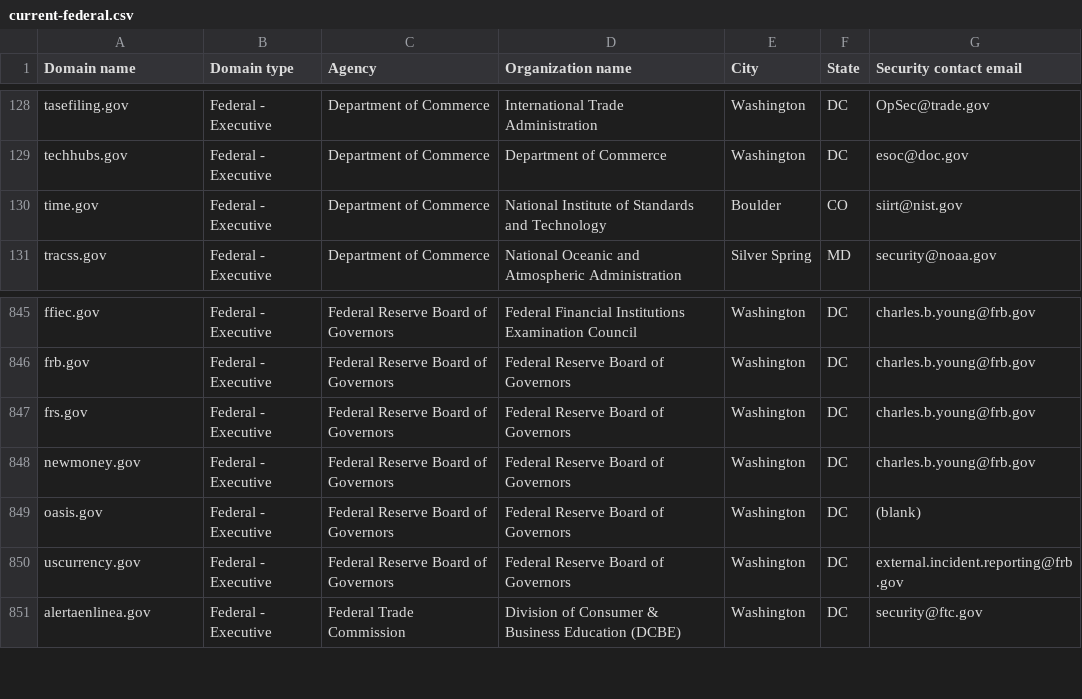
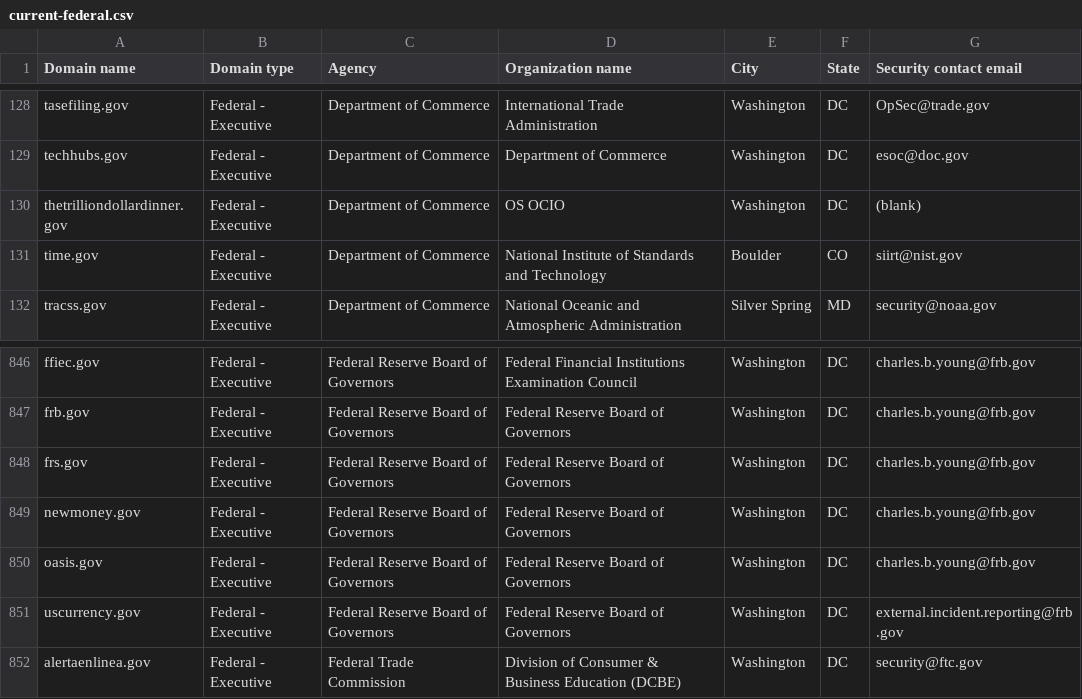
Before and after one commit to LadyPhoeynix/dotgov-data, a CSV file: current-federal.csv, drawn as a sheet; only a part is shown, gaps mark what is left out.

Commit message:
Flat: latest data (2025-04-01T06:37:24.813Z) {   "date": "2025-04-01T06:37:24.813Z",   "files": [     {       "name": "current-federal.csv",       "deltaBytes": 118,       "source": "https://manage.get.gov/api/v1/get-report/current-federal"     },     {       "name": "current-full.csv",       "deltaBytes": 1087,       "source": "https://manage.get.gov/api/v1/get-report/current-full"     }   ] }

```diff
--- a/current-federal.csv
+++ b/current-federal.csv
@@ -129,2 +129,3 @@ tasefiling.gov,Federal - Executive,Department of Commerce,International Trade Ad
 techhubs.gov,Federal - Executive,Department of Commerce,Department of Commerce,Washington,DC,esoc@doc.gov
+thetrilliondollardinner.gov,Federal - Executive,Department of Commerce,OS OCIO,Washington,DC,(blank)
 time.gov,Federal - Executive,Department of Commerce,National Institute of Standards and Technology,Boulder,CO,siirt@nist.gov
@@ -848,3 +849,3 @@ frs.gov,Federal - Executive,Federal Reserve Board of Governors,Federal Reserve B
 newmoney.gov,Federal - Executive,Federal Reserve Board of Governors,Federal Reserve Board of Governors,Washington,DC,charles.b.young@frb.gov
-oasis.gov,Federal - Executive,Federal Reserve Board of Governors,Federal Reserve Board of Governors,Washington,DC,(blank)
+oasis.gov,Federal - Executive,Federal Reserve Board of Governors,Federal Reserve Board of Governors,Washington,DC,charles.b.young@frb.gov
 uscurrency.gov,Federal - Executive,Federal Reserve Board of Governors,Federal Reserve Board of Governors,Washington,DC,external.incident.reporting@frb.gov
```
Also changed, not shown: 1 other file.
